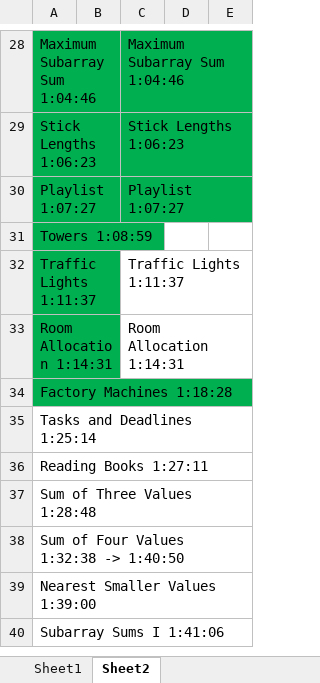
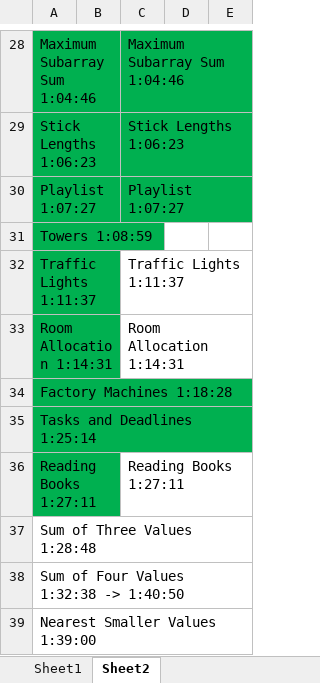
Before and after one commit to andrew-canada/gomoku, an Excel workbook: c++/DYNAMIC PROGRAMMING PATTERNS.xlsx, sheet Sheet2, drawn as a sheet; only a part is shown, gaps mark what is left out; the shorter side is filled out with more unchanged rows; values as stored, in another font and other column widths than the file's, no borders; the diff names each change by its address in the sheet, - before the commit and + after, or states it on an @@ line.

```diff
--- a/c++/DYNAMIC PROGRAMMING PATTERNS.xlsx (sheet Sheet2)
+++ b/c++/DYNAMIC PROGRAMMING PATTERNS.xlsx (sheet Sheet2)
-A35:A36 fill: none
+A35:A36 fill: #00B050
-C36: (empty)
+C36: Reading Books 1:27:11
```
Also changed, not shown: 3 other files.
